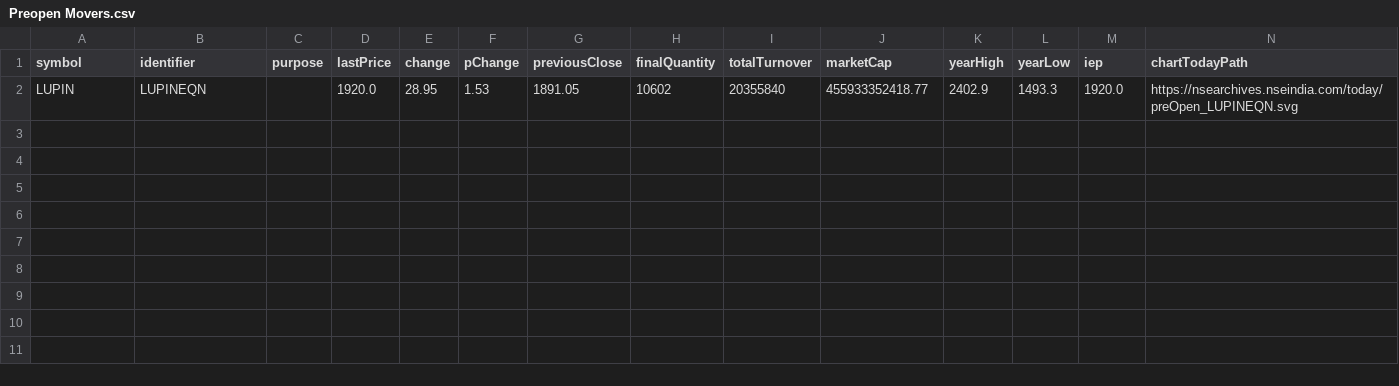
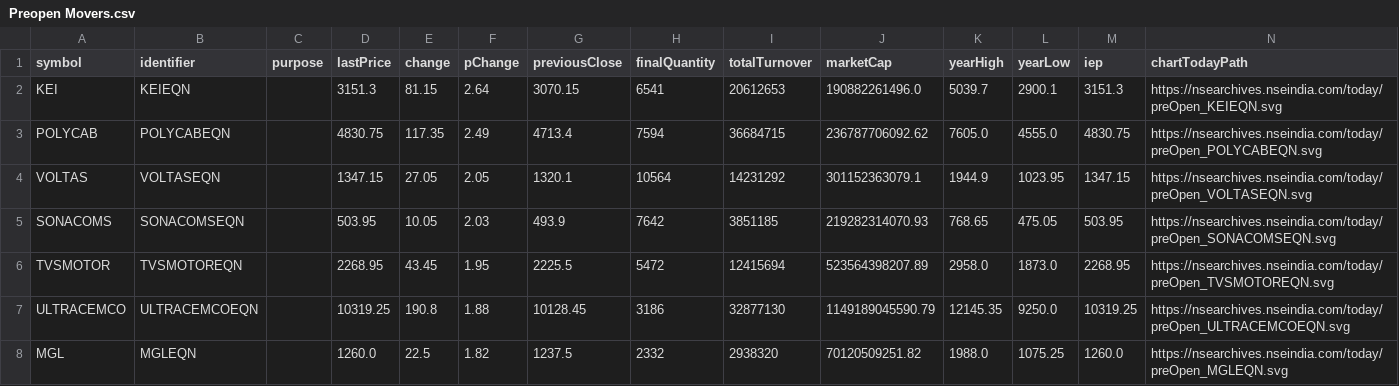
Before and after one commit to tsrajpurohit/Preopen, a CSV file: Preopen Movers.csv, drawn as a sheet; removed rows and columns are numbered as before the commit, all else as after; the diff names each change by its address in the sheet, - before the commit and + after, or states it on an @@ line.

```diff
--- a/Preopen Movers.csv
+++ b/Preopen Movers.csv
-row 2: LUPIN | LUPINEQN |  | 1920.0 | 28.95 | 1.53 | 1891.05 | 10602 | 20355840 | 455933352418.77 | 2402.9 | 1493.3 | 1920.0 | https://nsearchives.nseindia.com/today/preOpen_LUPINEQN.svg
+row 2: KEI | KEIEQN |  | 3151.3 | 81.15 | 2.64 | 3070.15 | 6541 | 20612653 | 190882261496.0 | 5039.7 | 2900.1 | 3151.3 | https://nsearchives.nseindia.com/today/preOpen_KEIEQN.svg
+row 3: POLYCAB | POLYCABEQN |  | 4830.75 | 117.35 | 2.49 | 4713.4 | 7594 | 36684715 | 236787706092.62 | 7605.0 | 4555.0 | 4830.75 | https://nsearchives.nseindia.com/today/preOpen_POLYCABEQN.svg
+row 4: VOLTAS | VOLTASEQN |  | 1347.15 | 27.05 | 2.05 | 1320.1 | 10564 | 14231292 | 301152363079.1 | 1944.9 | 1023.95 | 1347.15 | https://nsearchives.nseindia.com/today/preOpen_VOLTASEQN.svg
+row 5: SONACOMS | SONACOMSEQN |  | 503.95 | 10.05 | 2.03 | 493.9 | 7642 | 3851185 | 219282314070.93 | 768.65 | 475.05 | 503.95 | https://nsearchives.nseindia.com/today/preOpen_SONACOMSEQN.svg
+row 6: TVSMOTOR | TVSMOTOREQN |  | 2268.95 | 43.45 | 1.95 | 2225.5 | 5472 | 12415694 | 523564398207.89 | 2958.0 | 1873.0 | 2268.95 | https://nsearchives.nseindia.com/today/preOpen_TVSMOTOREQN.svg
+row 7: ULTRACEMCO | ULTRACEMCOEQN |  | 10319.25 | 190.8 | 1.88 | 10128.45 | 3186 | 32877130 | 1149189045590.79 | 12145.35 | 9250.0 | 10319.25 | https://nsearchives.nseindia.com/today/preOpen_ULTRACEMCOEQN.svg
+row 8: MGL | MGLEQN |  | 1260.0 | 22.5 | 1.82 | 1237.5 | 2332 | 2938320 | 70120509251.82 | 1988.0 | 1075.25 | 1260.0 | https://nsearchives.nseindia.com/today/preOpen_MGLEQN.svg
```
Also changed, not shown: Preopen.csv, 1 other file.
